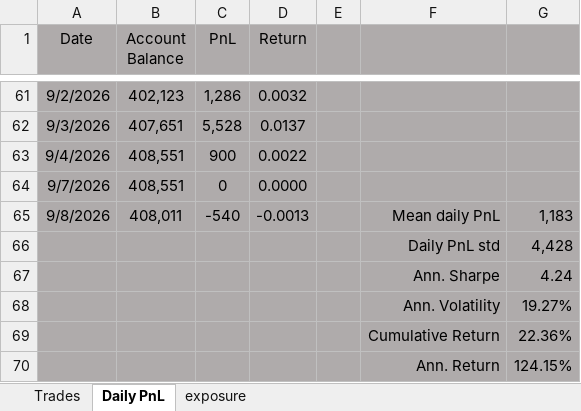
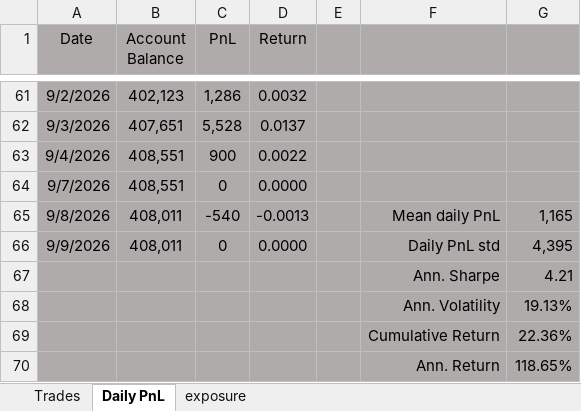
Before and after one commit to bkayabkaya/bookmonitor, an Excel workbook: track_record.xlsx, sheet Daily PnL, drawn as a sheet; only a part is shown, gaps mark what is left out; values as stored, in another font and other column widths than the file's, no borders; removed rows and columns are numbered as before the commit, all else as after; the diff names each change by its address in the sheet, - before the commit and + after, or states it on an @@ line.

Commit message:
Add files via upload

```diff
--- a/track_record.xlsx (sheet Daily PnL)
+++ b/track_record.xlsx (sheet Daily PnL)
-G65: 1,183
+G65: 1,165
-row 66:  |  |  |  |  | Daily PnL std | 4,428
-row 67:  |  |  |  |  | Ann. Sharpe | 4.24
-row 68:  |  |  |  |  | Ann. Volatility | 19.27%
+row 66: 9/9/2026 | 408,011 | 0 | 0.0000 |  | Daily PnL std | 4,395
+row 67:  |  |  |  |  | Ann. Sharpe | 4.21
+row 68:  |  |  |  |  | Ann. Volatility | 19.13%
-G70: 124.15%
+G70: 118.65%
```
Also changed, not shown: formulas that keep their value.
